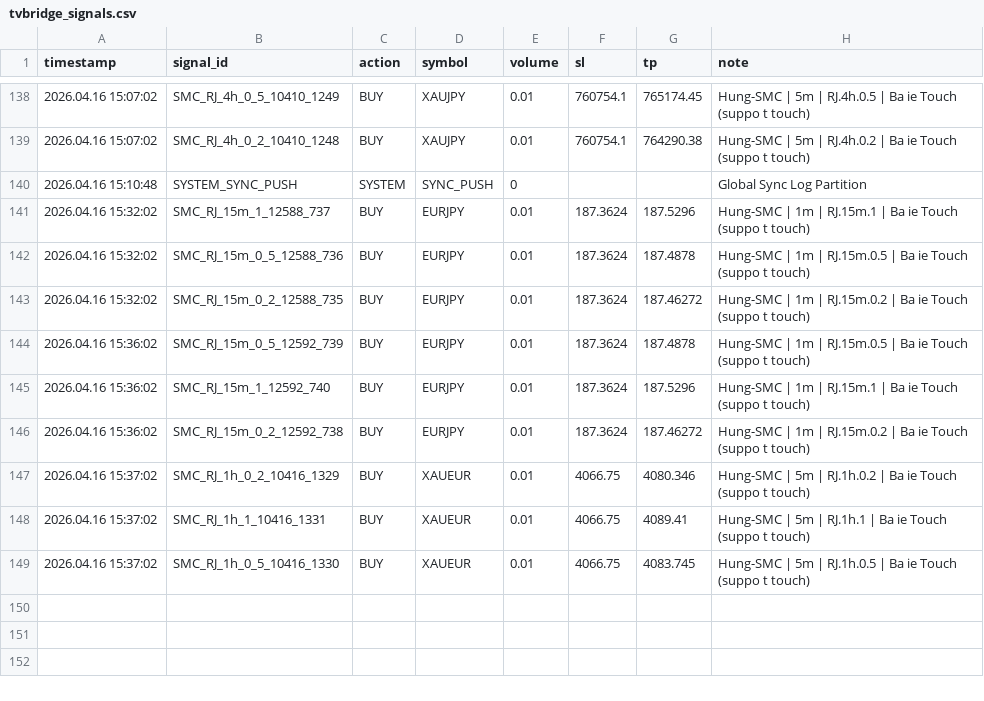
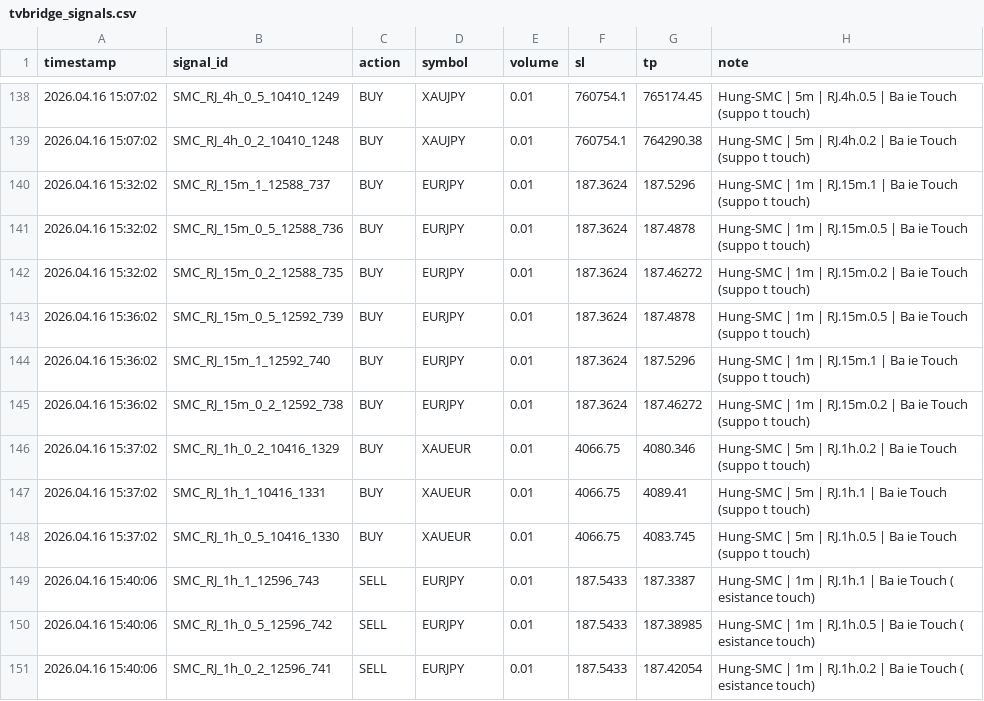
Before and after one commit to hunghoxuan/trading, a CSV file: scripts/tvbridge_signals.csv, drawn as a sheet; only a part is shown, gaps mark what is left out; removed rows and columns are numbered as before the commit, all else as after; the diff names each change by its address in the sheet, - before the commit and + after, or states it on an @@ line.

```diff
--- a/scripts/tvbridge_signals.csv
+++ b/scripts/tvbridge_signals.csv
-row 140: 2026.04.16 15:10:48 | SYSTEM_SYNC_PUSH | SYSTEM | SYNC_PUSH | 0 |  |  | Global Sync Log Partition
+row 149: 2026.04.16 15:40:06 | SMC_RJ_1h_1_12596_743 | SELL | EURJPY | 0.01 | 187.5433 | 187.3387 | Hung-SMC | 1m | RJ.1h.1 | Ba ie Touch ( esistance touch)
+row 150: 2026.04.16 15:40:06 | SMC_RJ_1h_0_5_12596_742 | SELL | EURJPY | 0.01 | 187.5433 | 187.38985 | Hung-SMC | 1m | RJ.1h.0.5 | Ba ie Touch ( esistance touch)
+row 151: 2026.04.16 15:40:06 | SMC_RJ_1h_0_2_12596_741 | SELL | EURJPY | 0.01 | 187.5433 | 187.42054 | Hung-SMC | 1m | RJ.1h.0.2 | Ba ie Touch ( esistance touch)
```
Also changed, not shown: 1 other file.
